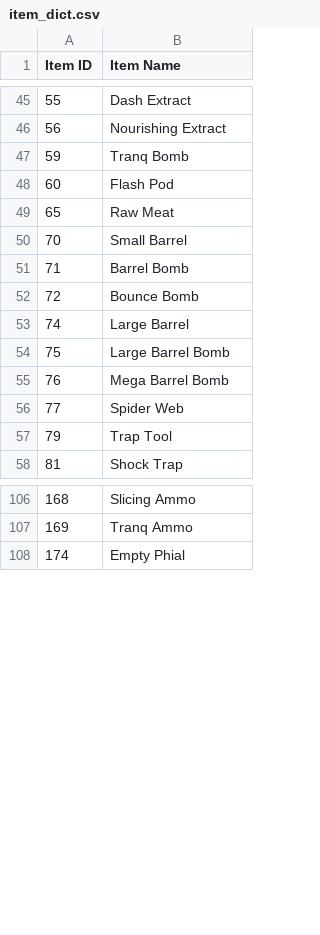
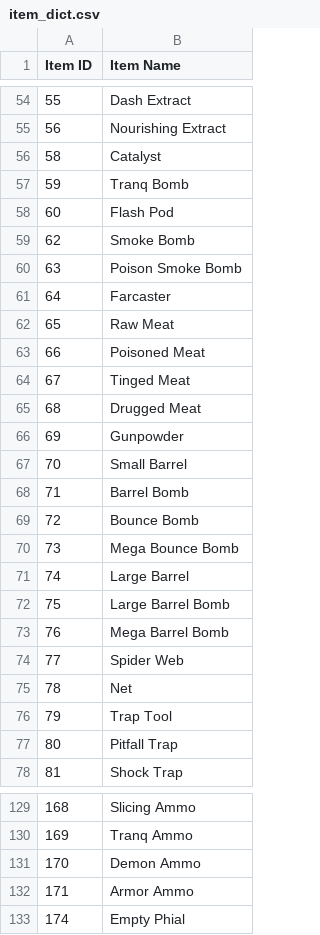
Before and after one commit to PurpleShad0w/MonsterHunterStats, a CSV file: item_dict.csv, drawn as a sheet; only a part is shown, gaps mark what is left out; the diff covers the shown part only; the diff names each change by its address in the sheet, - before the commit and + after, or states it on an @@ line.

Commit message:
Added IDs

```diff
--- a/item_dict.csv
+++ b/item_dict.csv
+row 56: 58 | Catalyst
+row 59: 62 | Smoke Bomb
+row 60: 63 | Poison Smoke Bomb
+row 61: 64 | Farcaster
+row 63: 66 | Poisoned Meat
+row 64: 67 | Tinged Meat
+row 65: 68 | Drugged Meat
+row 66: 69 | Gunpowder
+row 70: 73 | Mega Bounce Bomb
+row 75: 78 | Net
+row 77: 80 | Pitfall Trap
+row 131: 170 | Demon Ammo
+row 132: 171 | Armor Ammo
```
Also changed, not shown: 24 added rows and 1 edited cell elsewhere in this file.
